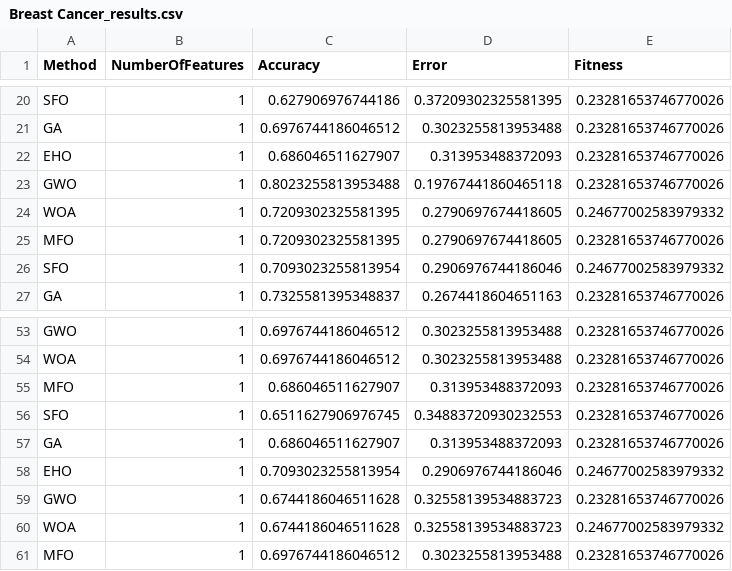
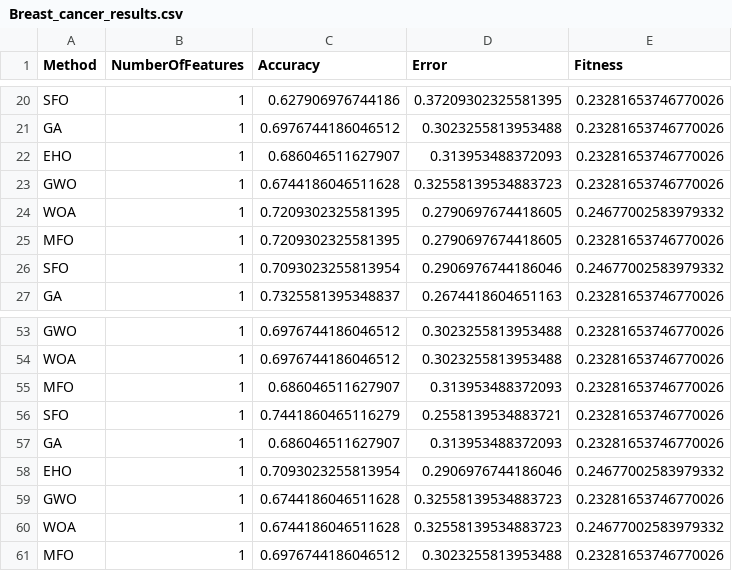
Before and after one commit to hamidzangiabadi/sailfish-optimization-algorithm, a CSV file: results/Breast_cancer_results.csv (was results/Breast Cancer_results.csv), drawn as a sheet; only a part is shown, gaps mark what is left out.

Commit message:
fix changes and get some results

```diff
--- a/results/Breast Cancer_results.csv
+++ b/results/Breast_cancer_results.csv
@@ -22,3 +22,3 @@ GA,1,0.6976744186046512,0.3023255813953488,0.23281653746770026
 EHO,1,0.686046511627907,0.313953488372093,0.23281653746770026
-GWO,1,0.8023255813953488,0.19767441860465118,0.23281653746770026
+GWO,1,0.6744186046511628,0.32558139534883723,0.23281653746770026
 WOA,1,0.7209302325581395,0.2790697674418605,0.24677002583979332
@@ -55,3 +55,3 @@ WOA,1,0.6976744186046512,0.3023255813953488,0.23281653746770026
 MFO,1,0.686046511627907,0.313953488372093,0.23281653746770026
-SFO,1,0.6511627906976745,0.34883720930232553,0.23281653746770026
+SFO,1,0.7441860465116279,0.2558139534883721,0.23281653746770026
 GA,1,0.686046511627907,0.313953488372093,0.23281653746770026
```
Also changed, not shown: results/Connectionist_bench_results.csv, results/Zoo_results.csv, 5 other files.
